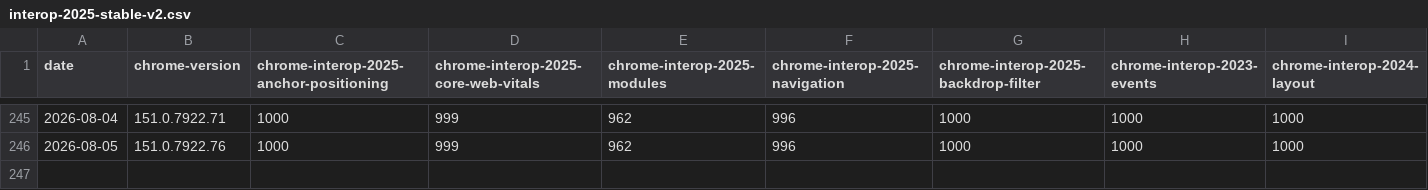
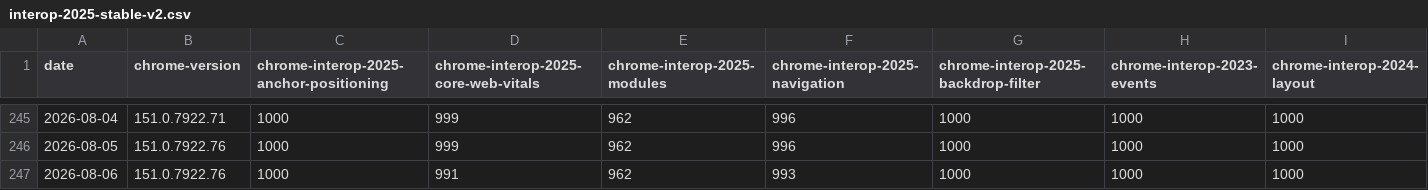
Before and after one commit to cauut121997-create/results-analysis, a CSV file: data/interop-2025/interop-2025-stable-v2.csv, drawn as a sheet; only a part is shown, gaps mark what is left out; rows hold the shown columns only; the diff names each change by its address in the sheet, - before the commit and + after, or states it on an @@ line.

```diff
--- a/data/interop-2025/interop-2025-stable-v2.csv
+++ b/data/interop-2025/interop-2025-stable-v2.csv
+row 247: 2026-08-06 | 151.0.7922.76 | 1000 | 991 | 962 | 993 | 1000 | 1000 | 1000
```
Also changed, not shown: data/experimental-browser-specific-failures.csv, data/interop-2025/interop-2025-experimental-v2.csv, 1 other file.
